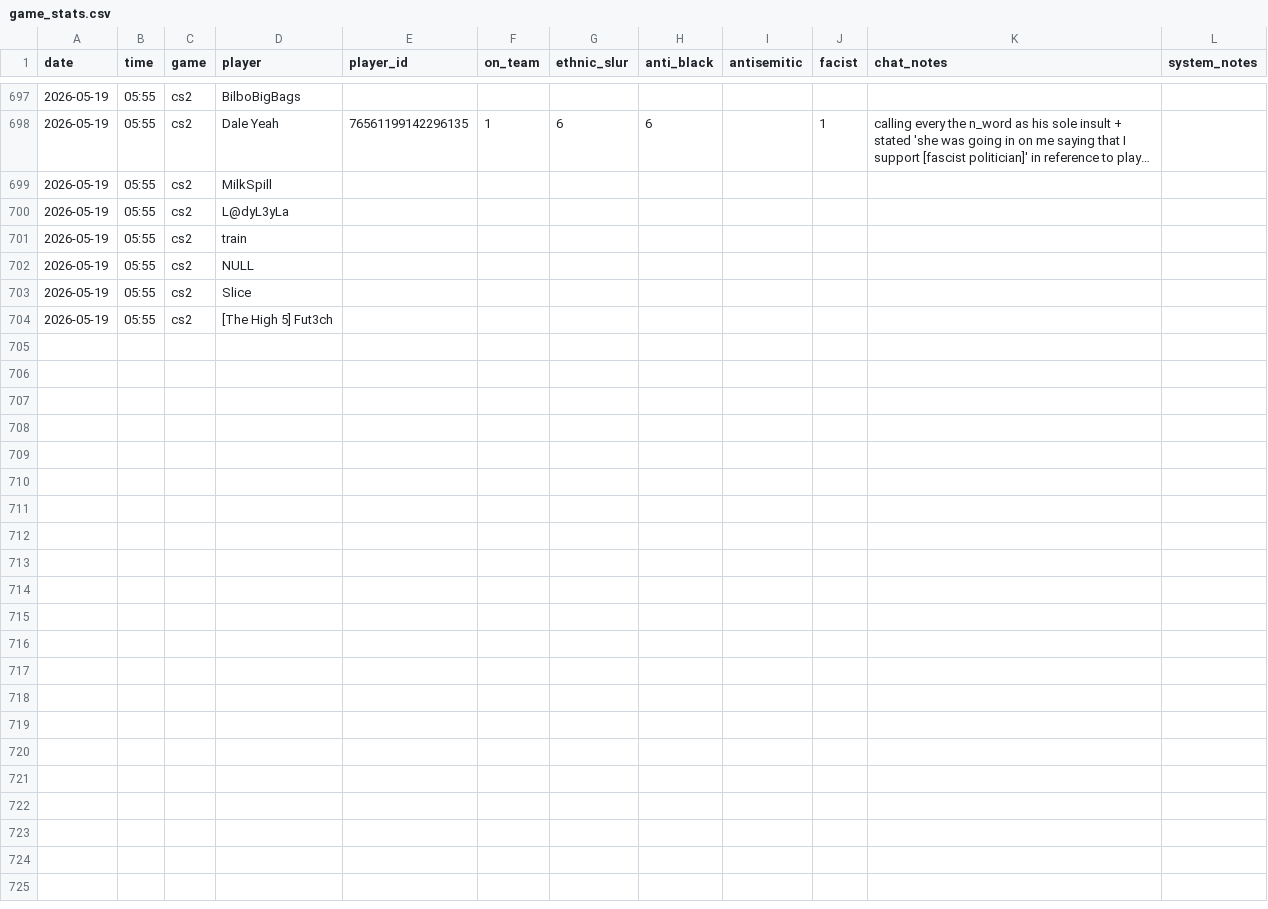
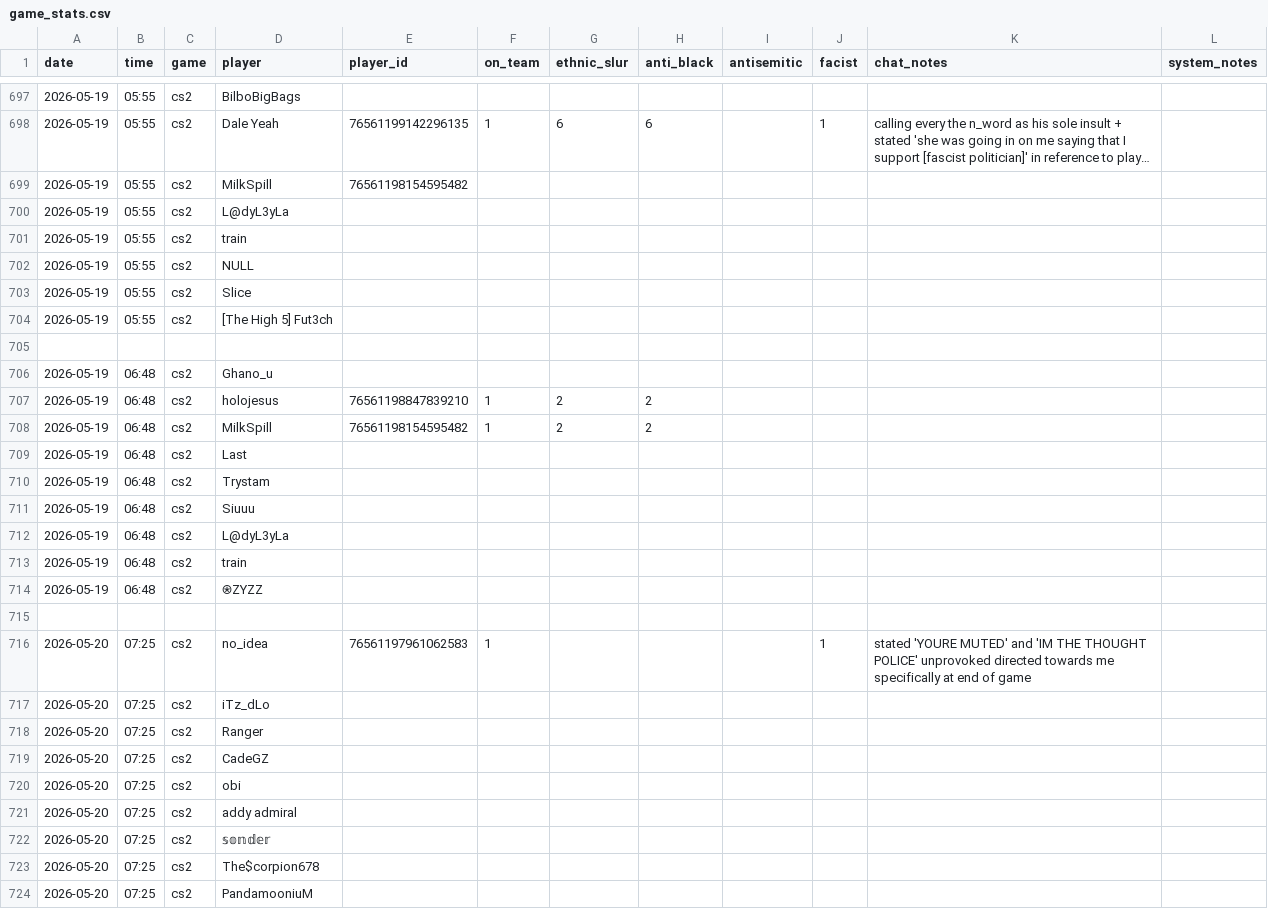
Before and after one commit to jjame21/free-speech-warios, a CSV file: game_stats.csv, drawn as a sheet; only a part is shown, gaps mark what is left out; long unchanged cells end in …; the diff names each change by its address in the sheet, - before the commit and + after, or states it on an @@ line.

Commit message:
📦 +game

```diff
--- a/game_stats.csv
+++ b/game_stats.csv
-E699 (player_id): (empty)
+E699 (player_id): 76561198154595482
+row 705: (empty)
+row 706: 2026-05-19 | 06:48 | cs2 | Ghano_u
+row 707: 2026-05-19 | 06:48 | cs2 | holojesus | 76561198847839210 | 1 | 2 | 2
+row 708: 2026-05-19 | 06:48 | cs2 | MilkSpill | 76561198154595482 | 1 | 2 | 2
+row 709: 2026-05-19 | 06:48 | cs2 | Last
+row 710: 2026-05-19 | 06:48 | cs2 | Trystam
+row 711: 2026-05-19 | 06:48 | cs2 | Siuuu
+row 712: 2026-05-19 | 06:48 | cs2 | L@dyL3yLa
+row 713: 2026-05-19 | 06:48 | cs2 | train
+row 714: 2026-05-19 | 06:48 | cs2 | ⍟ZYZZ
+row 715: (empty)
+row 716: 2026-05-20 | 07:25 | cs2 | no_idea | 76561197961062583 | 1 |  |  |  | 1 | stated 'YOURE MUTED' and 'IM THE THOUGHT POLICE' unprovoked directed towards me specifically at end of game
+row 717: 2026-05-20 | 07:25 | cs2 | iTz_dLo
+row 718: 2026-05-20 | 07:25 | cs2 | Ranger
+row 719: 2026-05-20 | 07:25 | cs2 | CadeGZ
+row 720: 2026-05-20 | 07:25 | cs2 | obi
+row 721: 2026-05-20 | 07:25 | cs2 | addy admiral
+row 722: 2026-05-20 | 07:25 | cs2 | 𝕤𝕠𝕟𝕕𝕖𝕣
+row 723: 2026-05-20 | 07:25 | cs2 | The$corpion678
+row 724: 2026-05-20 | 07:25 | cs2 | PandamooniuM
```
